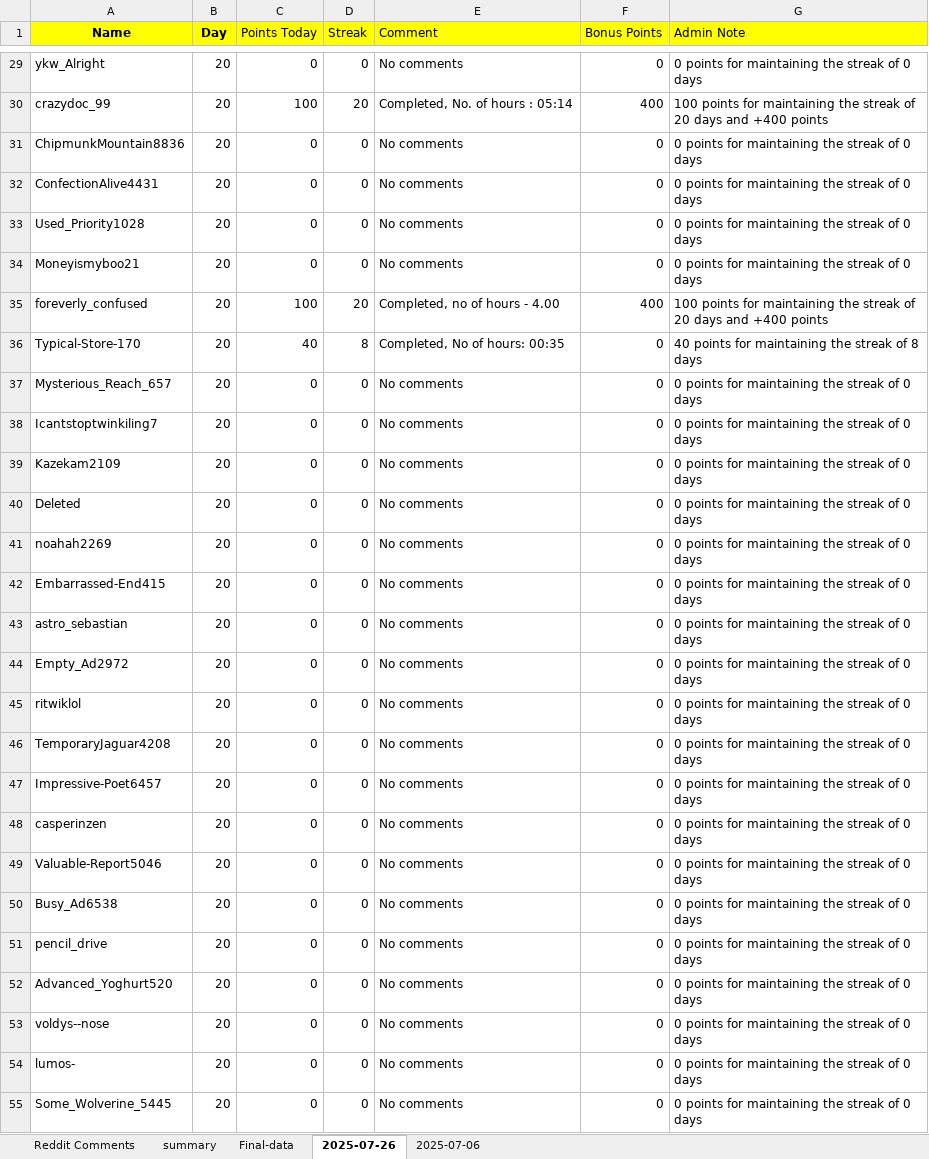
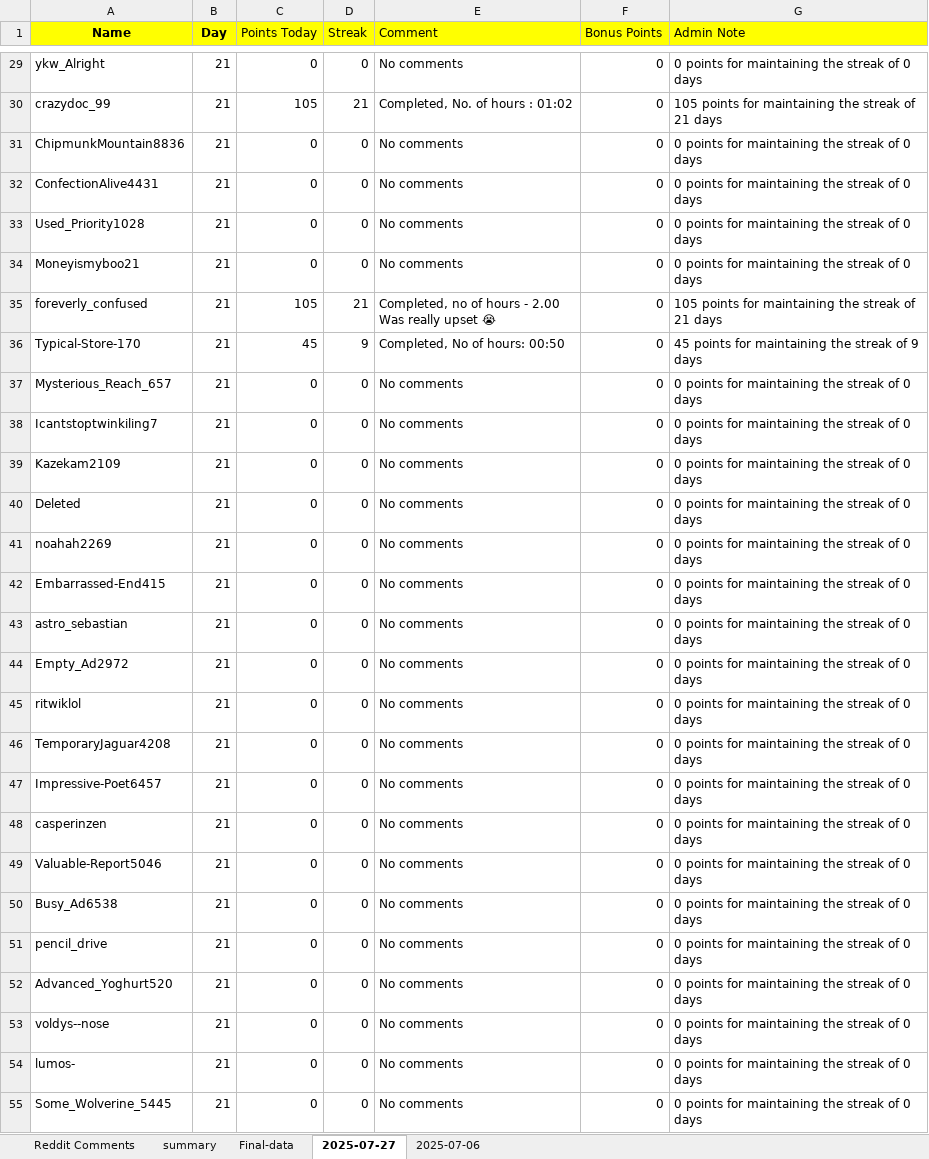
Before and after one commit to AbhigyanSharmaa/User-Leaderboard, an Excel workbook: reddit_comments.xlsx, sheet 2025-07-27, drawn as a sheet; only a part is shown, gaps mark what is left out; values as stored, in another font and other column widths than the file's, no borders; ↵ is a line break in a cell; the diff covers the shown part only; the diff names each change by its address in the sheet, - before the commit and + after, or states it on an @@ line.

```diff
--- a/reddit_comments.xlsx (sheet 2025-07-27)
+++ b/reddit_comments.xlsx (sheet 2025-07-27)
-sheet tab: 2025-07-26
+sheet tab: 2025-07-27
-B29:B55 (Day): 20
+B29:B55 (Day): 21
-C30 (Points Today): 100
+C30 (Points Today): 105
-D30 (Streak): 20
+D30 (Streak): 21
-E30 (Comment): Completed, No. of hours : 05:14
+E30 (Comment): Completed, No. of hours : 01:02
-F30 (Bonus Points): 400
+F30 (Bonus Points): 0
-G30 (Admin Note): 100 points for maintaining the streak of 20 days and +400 points
+G30 (Admin Note): 105 points for maintaining the streak of 21 days
-C35 (Points Today): 100
+C35 (Points Today): 105
-D35 (Streak): 20
+D35 (Streak): 21
-E35 (Comment): Completed, no of hours - 4.00
+E35 (Comment): Completed, no of hours - 2.00 ↵ Was really upset 😭
-F35 (Bonus Points): 400
+F35 (Bonus Points): 0
-G35 (Admin Note): 100 points for maintaining the streak of 20 days and +400 points
+G35 (Admin Note): 105 points for maintaining the streak of 21 days
-C36 (Points Today): 40
+C36 (Points Today): 45
-D36 (Streak): 8
+D36 (Streak): 9
-E36 (Comment): Completed, No of hours: 00:35
+E36 (Comment): Completed, No of hours: 00:50
-G36 (Admin Note): 40 points for maintaining the streak of 8 days
+G36 (Admin Note): 45 points for maintaining the streak of 9 days
```
Also changed, not shown: 863 edited cells elsewhere in this sheet, sheet summary, sheet Final-data, 4 other files.
